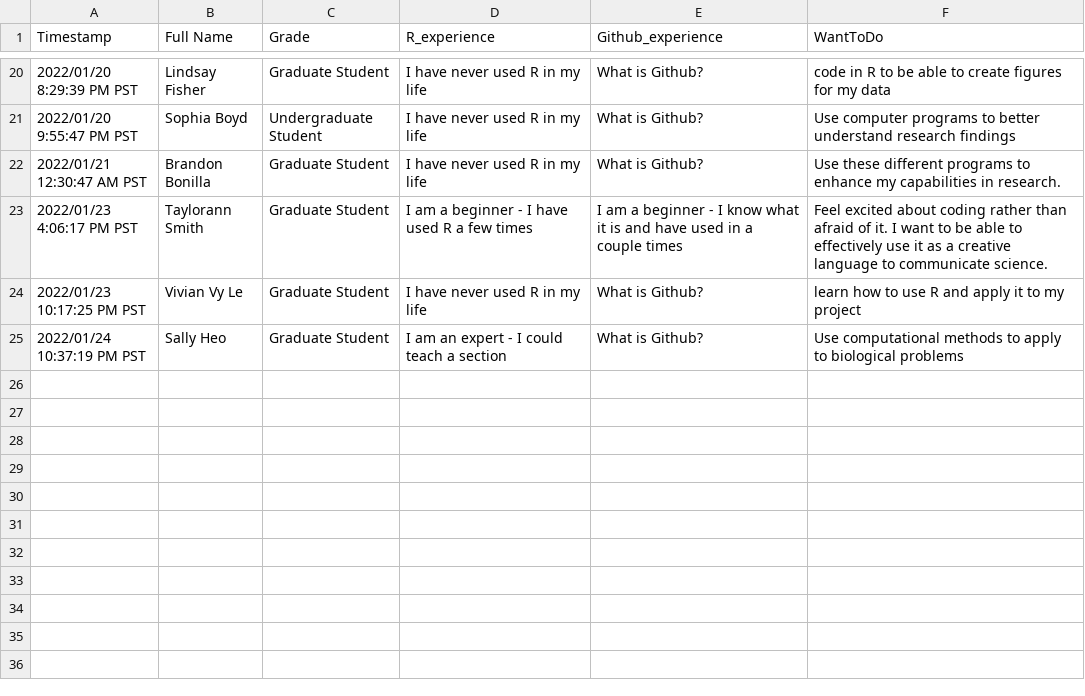
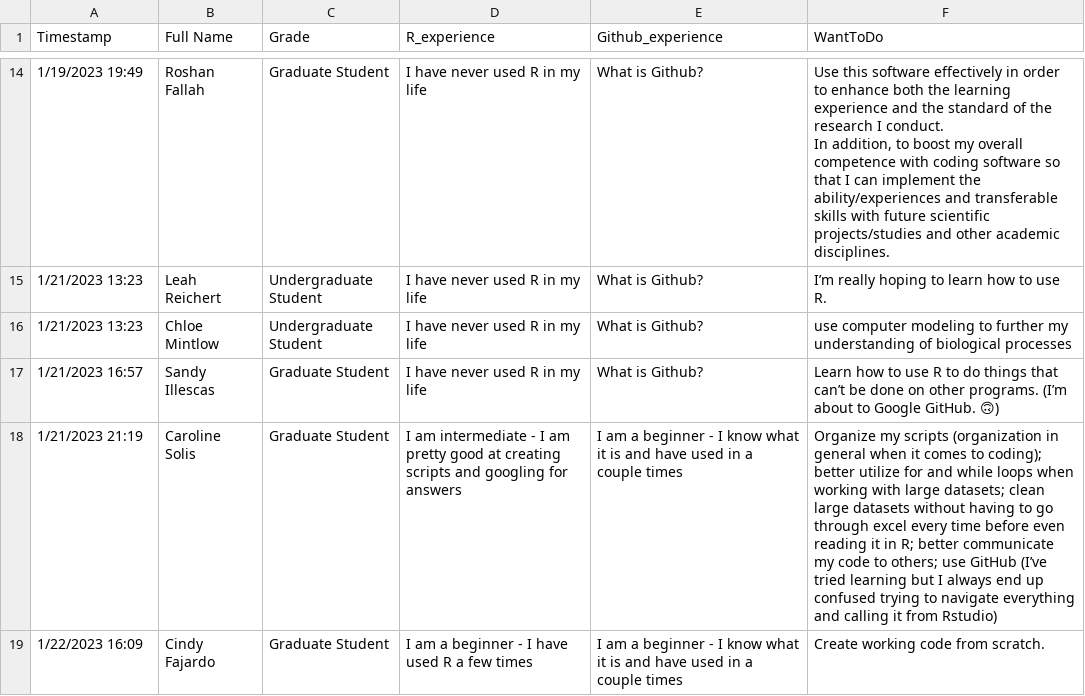
Before and after one commit to nicoleaanahi/Spring-2023, a CSV file: Week_01/libs/Data/survey.csv, drawn as a sheet; only a part is shown, gaps mark what is left out; the diff covers the shown part only.

Commit message:
added student data

```diff
--- a/Week_01/libs/Data/survey.csv
+++ b/Week_01/libs/Data/survey.csv
@@ -20,6 +15,7 @@ Timestamp,Full Name,Grade,R_experience,Github_experience,WantToDo
-2022/01/20 8:29:39 PM PST,Lindsay Fisher,Graduate Student,I have never used R in my life,What is Github?,code in R to be able to create figures for my data
-2022/01/20 9:55:47 PM PST,Sophia Boyd,Undergraduate Student,I have never used R in my life,What is Github?,Use computer programs to better understand research findings
-2022/01/21 12:30:47 AM PST,Brandon Bonilla,Graduate Student,I have never used R in my life,What is Github?,Use these different programs to enhance my capabilities in research.
-2022/01/23 4:06:17 PM PST,Taylorann Smith,Graduate Student,I am a beginner - I have used R a few times,I am a beginner - I know what it is and have used in a couple times,Feel excited about coding rather than afraid of it. I want to be able to effectively use it as a creative language to communicate science.
-2022/01/23 10:17:25 PM PST,Vivian Vy Le,Graduate Student,I have never used R in my life,What is Github?,learn how to use R and apply it to my project
-2022/01/24 10:37:19 PM PST,Sally Heo,Graduate Student,I am an expert - I could teach a section,What is Github?,Use  computational methods to apply to biological problems
+1/19/2023 19:49,Roshan Fallah,Graduate Student,I have never used R in my life,What is Github?,"Use this software effectively in order to enhance both the learning experience and the standard of the research I conduct.
+In addition, to boost my overall competence with coding software so that I can implement the ability/experiences and transferable skills with future scientific projects/studies and other academic disciplines."
+1/21/2023 13:23,Leah Reichert ,Undergraduate Student,I have never used R in my life,What is Github?,I’m really hoping to learn how to use R.
+1/21/2023 13:23,Chloe Mintlow ,Undergraduate Student,I have never used R in my life,What is Github?,use computer modeling to further my understanding of biological processes
+1/21/2023 16:57,Sandy Illescas ,Graduate Student,I have never used R in my life,What is Github?,Learn how to use R to do things that can’t be done on other programs. (I’m about to Google GitHub. 🙃)
+1/21/2023 21:19,Caroline Solis,Graduate Student,I am intermediate - I am pretty good at creating scripts and googling for answers,I am a beginner - I know what it is and have used in a couple times,Organize my scripts (organization in general when it comes to coding); better utilize for and while loops when working with large datasets; clean large datasets without having to go through excel every time before even reading it in R; better communicate my code to others; use GitHub (I’ve tried learning but I always end up confused trying to navigate everything and calling it from Rstudio)
+1/22/2023 16:09,Cindy Fajardo,Graduate Student,I am a beginner - I have used R a few times,I am a beginner - I know what it is and have used in a couple times,Create working code from scratch.
```
Also changed, not shown: 6 added rows, 12 removed rows and 18 edited cells elsewhere in this file, 1 other file.
